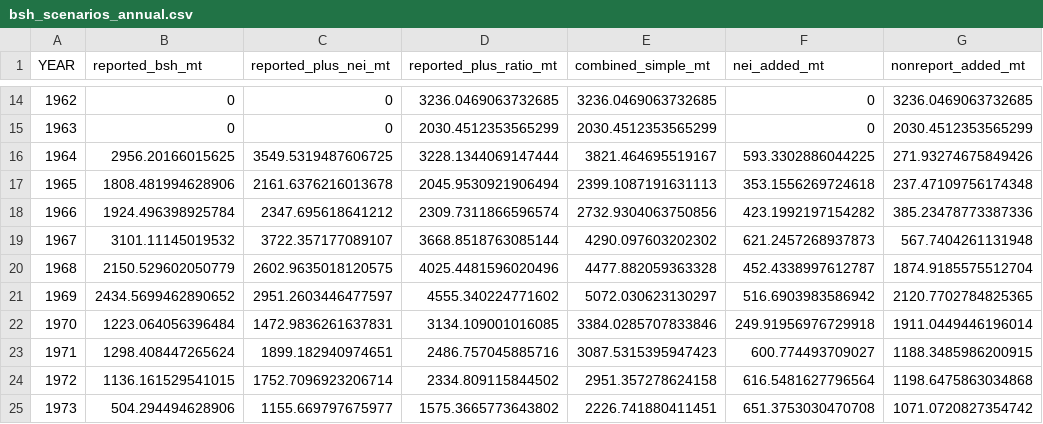
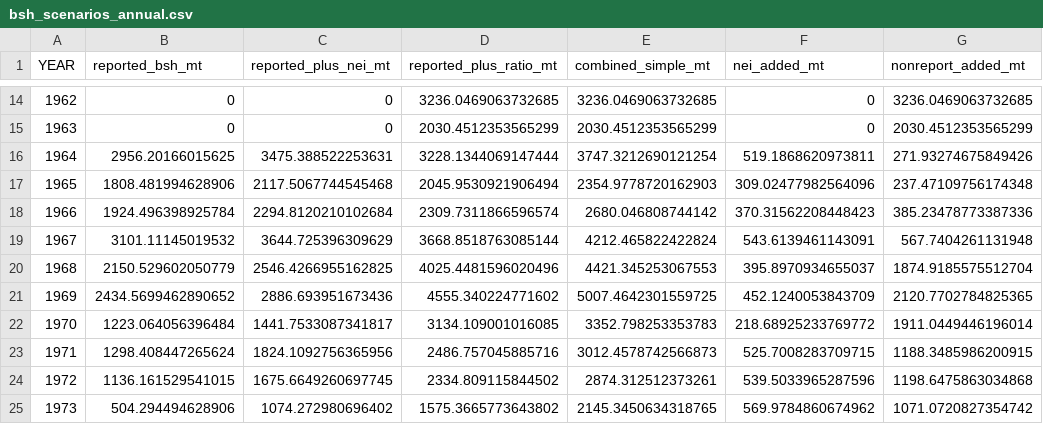
Before and after one commit to iotc-secretariat-admin/iotc-shark-catch-reconstruction, a CSV file: outputs/bsh/gam/bsh_scenarios_annual.csv, drawn as a sheet; only a part is shown, gaps mark what is left out; the diff covers the shown part only.

```diff
--- a/outputs/bsh/gam/bsh_scenarios_annual.csv
+++ b/outputs/bsh/gam/bsh_scenarios_annual.csv
@@ -15,11 +15,11 @@ YEAR,reported_bsh_mt,reported_plus_nei_mt,reported_plus_ratio_mt,combined_simple
 1963,0,0,2030.4512353565299,2030.4512353565299,0,2030.4512353565299
-1964,2956.20166015625,3549.5319487606725,3228.1344069147444,3821.464695519167,593.3302886044225,271.93274675849426
-1965,1808.481994628906,2161.6376216013678,2045.9530921906494,2399.1087191631113,353.1556269724618,237.47109756174348
-1966,1924.496398925784,2347.695618641212,2309.7311866596574,2732.9304063750856,423.1992197154282,385.23478773387336
-1967,3101.11145019532,3722.357177089107,3668.8518763085144,4290.097603202302,621.2457268937873,567.7404261131948
-1968,2150.529602050779,2602.9635018120575,4025.4481596020496,4477.882059363328,452.4338997612787,1874.9185575512704
-1969,2434.5699462890652,2951.2603446477597,4555.340224771602,5072.030623130297,516.6903983586942,2120.7702784825365
-1970,1223.064056396484,1472.9836261637831,3134.109001016085,3384.0285707833846,249.91956976729918,1911.0449446196014
-1971,1298.408447265624,1899.182940974651,2486.757045885716,3087.5315395947423,600.774493709027,1188.3485986200915
-1972,1136.161529541015,1752.7096923206714,2334.809115844502,2951.357278624158,616.5481627796564,1198.6475863034868
-1973,504.294494628906,1155.669797675977,1575.3665773643802,2226.741880411451,651.3753030470708,1071.0720827354742
+1964,2956.20166015625,3475.388522253631,3228.1344069147444,3747.3212690121254,519.1868620973811,271.93274675849426
+1965,1808.481994628906,2117.5067744545468,2045.9530921906494,2354.9778720162903,309.02477982564096,237.47109756174348
+1966,1924.496398925784,2294.8120210102684,2309.7311866596574,2680.046808744142,370.31562208448423,385.23478773387336
+1967,3101.11145019532,3644.725396309629,3668.8518763085144,4212.465822422824,543.6139461143091,567.7404261131948
+1968,2150.529602050779,2546.4266955162825,4025.4481596020496,4421.345253067553,395.8970934655037,1874.9185575512704
+1969,2434.5699462890652,2886.693951673436,4555.340224771602,5007.4642301559725,452.1240053843709,2120.7702784825365
+1970,1223.064056396484,1441.7533087341817,3134.109001016085,3352.798253353783,218.68925233769772,1911.0449446196014
+1971,1298.408447265624,1824.1092756365956,2486.757045885716,3012.4578742566873,525.7008283709715,1188.3485986200915
+1972,1136.161529541015,1675.6649260697745,2334.809115844502,2874.312512373261,539.5033965287596,1198.6475863034868
+1973,504.294494628906,1074.272980696402,1575.3665773643802,2145.3450634318765,569.9784860674962,1071.0720827354742
```
Also changed, not shown: 156 edited cells elsewhere in this file, outputs/bsh/gam/bsh_scenarios_annual2.csv, outputs/bsh/gam/bsh_skh_hscr_gam_by_group.csv, 17 other files.
